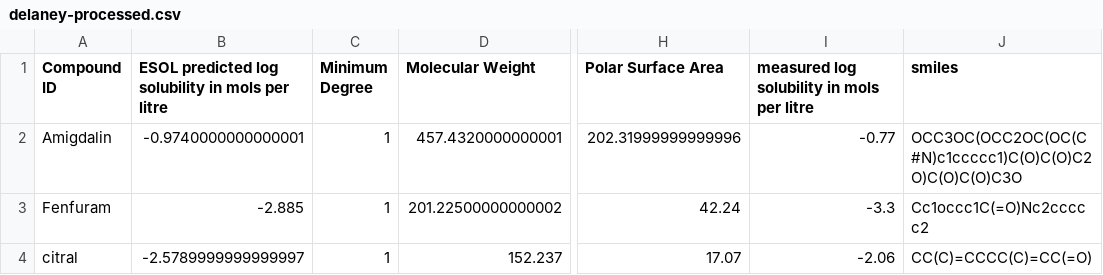
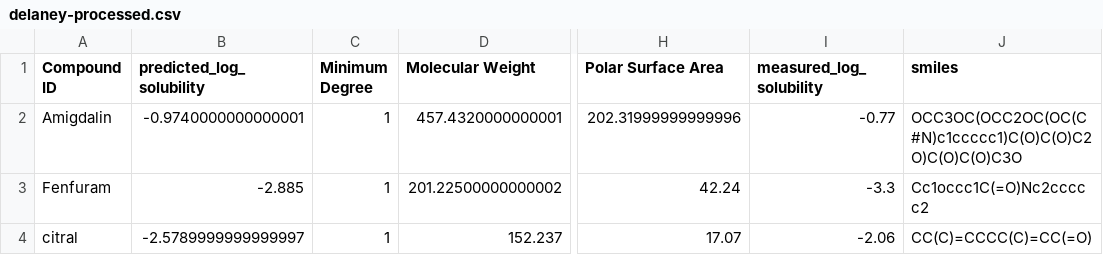
Before and after one commit to jenna-fromer/qPO, a CSV file: data/delaney-processed.csv, drawn as a sheet; only a part is shown, gaps mark what is left out; the diff names each change by its address in the sheet, - before the commit and + after, or states it on an @@ line.

```diff
--- a/data/delaney-processed.csv
+++ b/data/delaney-processed.csv
-B1: ESOL predicted log solubility in mols per litre
+B1: predicted_log_solubility
-I1: measured log solubility in mols per litre
+I1: measured_log_solubility
```
Also changed, not shown: 6 other files.
